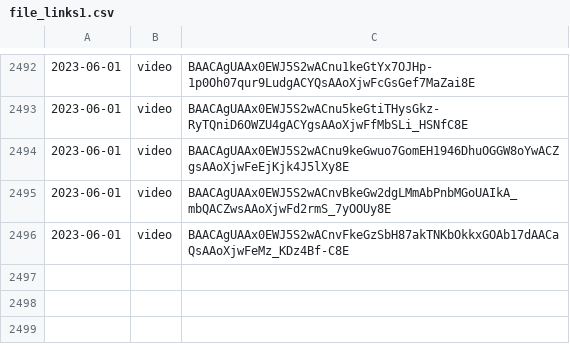
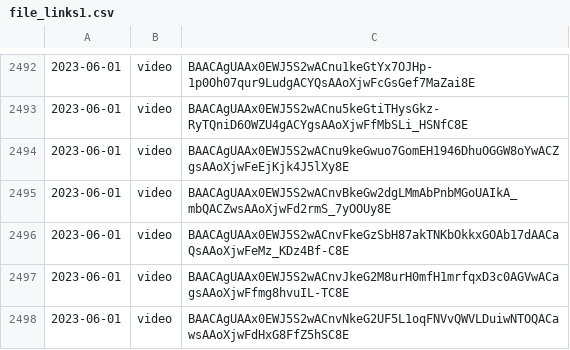
Before and after one commit to lahirunirmalx/csvdump, a CSV file: file_links1.csv, drawn as a sheet; only a part is shown, gaps mark what is left out; the diff names each change by its address in the sheet, - before the commit and + after, or states it on an @@ line.

Commit message:
adding changes 2023-06-01 15:36:17 2

```diff
--- a/file_links1.csv
+++ b/file_links1.csv
+row 2497: 2023-06-01 | video | BAACAgUAAx0EWJ5S2wACnvJkeG2M8urH0mfH1mrfqxD3c0AGVwACagsAAoXjwFfmg8hvuIL-TC8E
+row 2498: 2023-06-01 | video | BAACAgUAAx0EWJ5S2wACnvNkeG2UF5L1oqFNVvQWVLDuiwNTOQACawsAAoXjwFdHxG8FfZ5hSC8E
```
